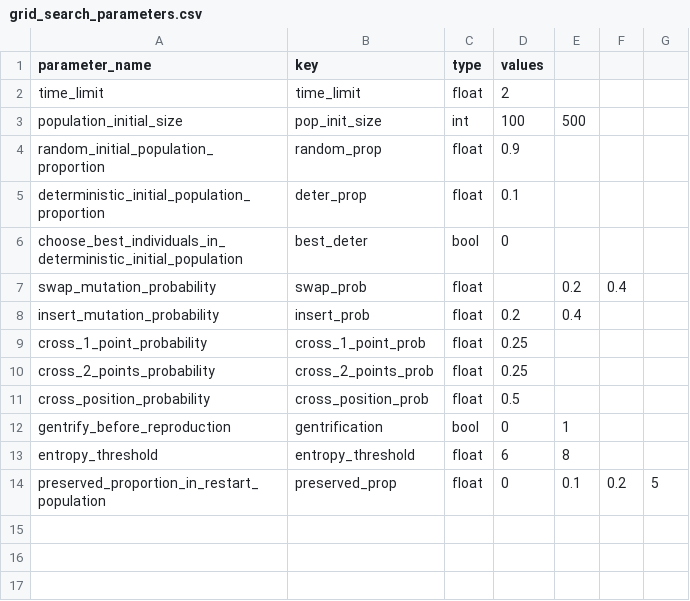
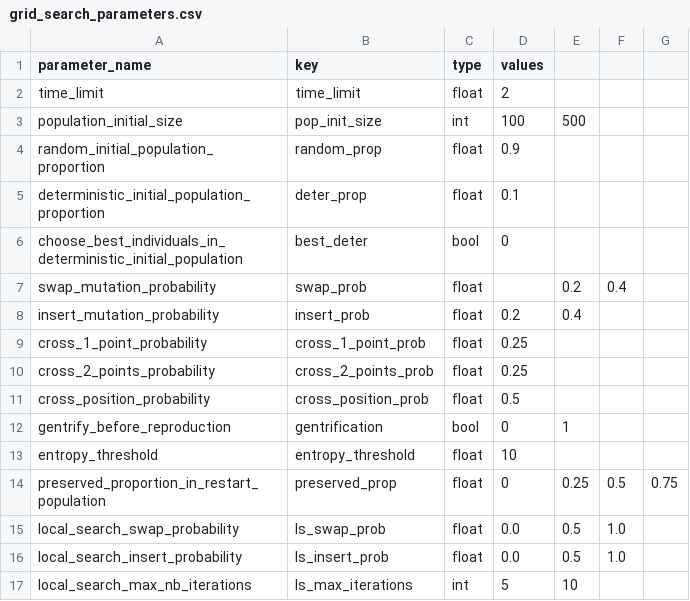
Before and after one commit to varasterix/RO_Vie, a CSV file: res/grid_search_parameters.csv, drawn as a sheet.

```diff
--- a/res/grid_search_parameters.csv
+++ b/res/grid_search_parameters.csv
@@ -12,3 +12,6 @@ cross_position_probability;cross_position_prob;float;0.5;;;;;;;;;;
 gentrify_before_reproduction;gentrification;bool;0;1;;;;;;;;;
-entropy_threshold;entropy_threshold;float;6;8;;;;;;;;;
-preserved_proportion_in_restart_population;preserved_prop;float;0;0.1;0.2;5;;;;;;;
+entropy_threshold;entropy_threshold;float;10;;;;;;;;;;
+preserved_proportion_in_restart_population;preserved_prop;float;0;0.25;0.5;0.75;;;;;;;
+local_search_swap_probability;ls_swap_prob;float;0.0;0.5;1.0;;;;;;;;
+local_search_insert_probability;ls_insert_prob;float;0.0;0.5;1.0;;;;;;;;
+local_search_max_nb_iterations;ls_max_iterations;int;5;10;;;;;;;;;
```
Also changed, not shown: res/global_memetic_results.csv, 1 other file.
